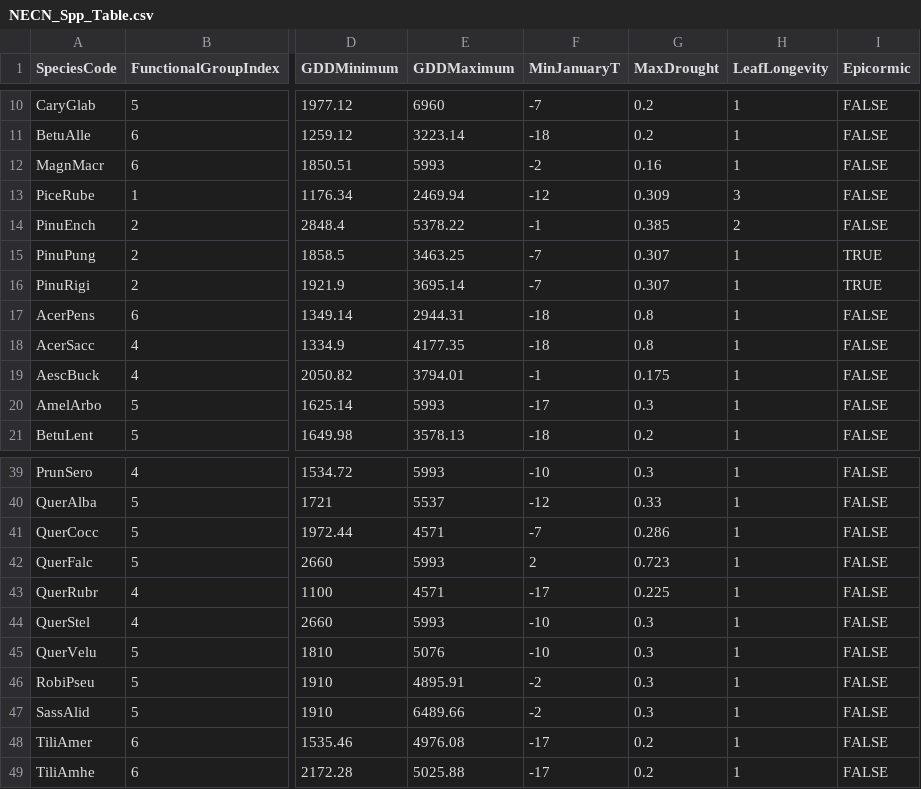
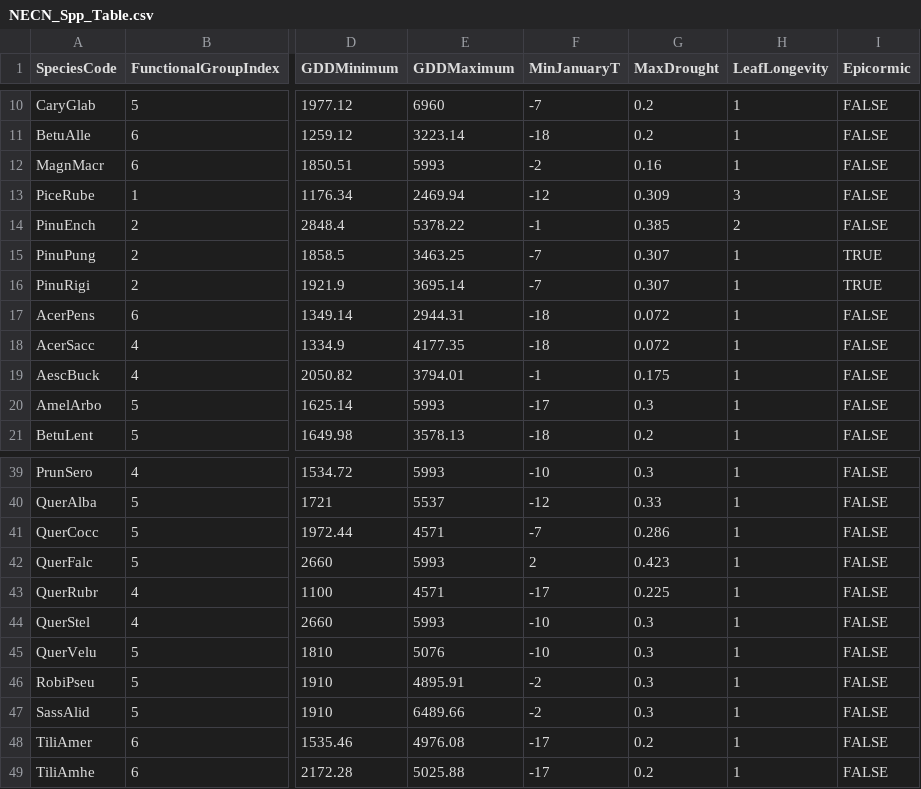
Before and after one commit to LANDIS-II-Foundation/Project-Southern-Appalachians, a CSV file: Models/LANDIS_Sapps_Active_v1_3/NECN_Spp_Table.csv, drawn as a sheet; only a part is shown, gaps mark what is left out; the diff names each change by its address in the sheet, - before the commit and + after, or states it on an @@ line.

Commit message:
Update drought tolerance
There was an error in the NECN spp table for three species, that has been corrected

```diff
--- a/Models/LANDIS_Sapps_Active_v1_3/NECN_Spp_Table.csv
+++ b/Models/LANDIS_Sapps_Active_v1_3/NECN_Spp_Table.csv
-G17:G18 (MaxDrought): 0.8
+G17:G18 (MaxDrought): 0.072
-G42 (MaxDrought): 0.723
+G42 (MaxDrought): 0.423
```
